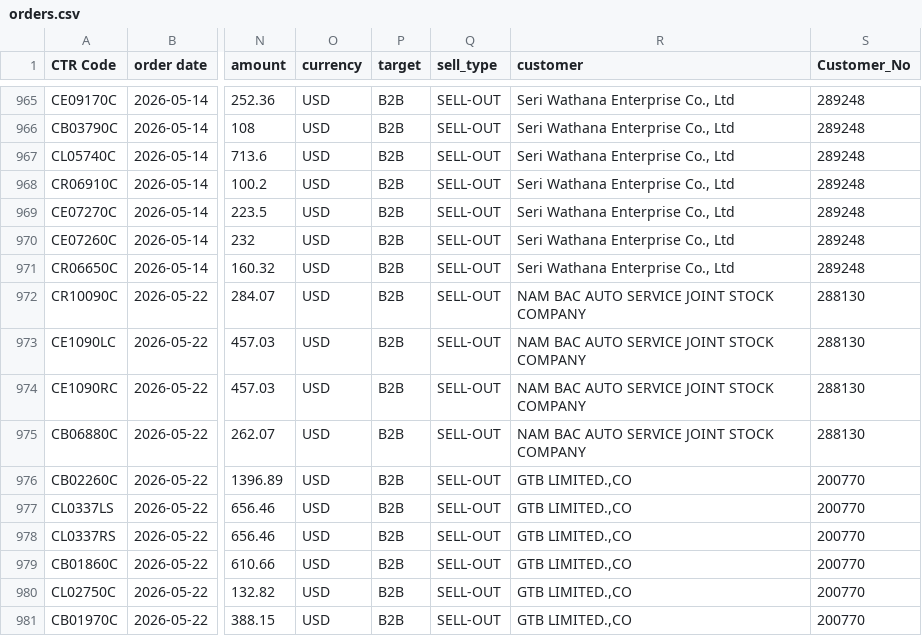
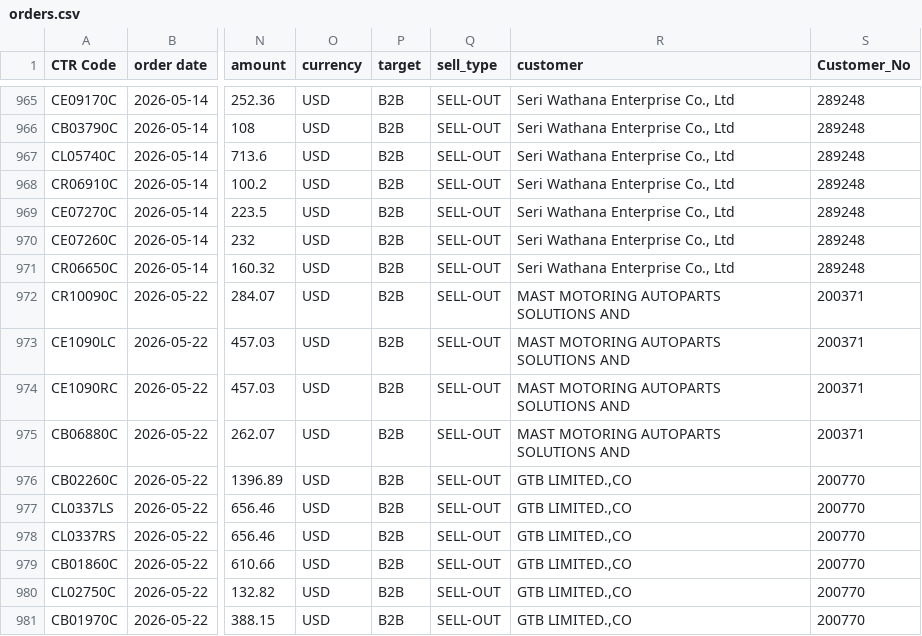
Before and after one commit to masterteamply-stack/choicekit-dashboard, a CSV file: orders.csv, drawn as a sheet; only a part is shown, gaps mark what is left out; the diff names each change by its address in the sheet, - before the commit and + after, or states it on an @@ line.

Commit message:
fix: NAM BAC AUTO SERVICE(288130) → MAST MOTORING(200371) 통합

```diff
--- a/orders.csv
+++ b/orders.csv
-R972:R975 (customer): NAM BAC AUTO SERVICE JOINT STOCK COMPANY
+R972:R975 (customer): MAST MOTORING AUTOPARTS SOLUTIONS AND
-S972:S975 (Customer_No): 288130
+S972:S975 (Customer_No): 200371
```
